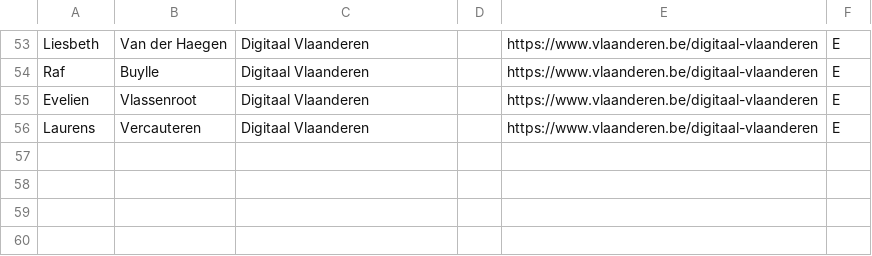
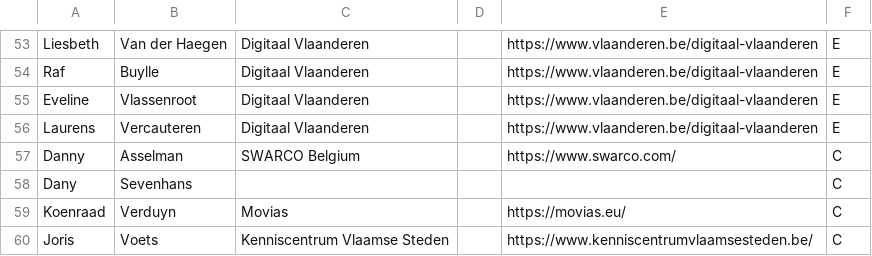
Before and after one commit to Informatievlaanderen/OSLOthema-verkeersmetingen, a CSV file: stakeholders.csv, drawn as a sheet; only a part is shown, gaps mark what is left out.

Commit message:
Update stakeholders.csv

```diff
--- a/stakeholders.csv
+++ b/stakeholders.csv
@@ -54,3 +54,7 @@ Liesbeth;Van der Haegen;Digitaal Vlaanderen;;https://www.vlaanderen.be/digitaal-
 Raf;Buylle;Digitaal Vlaanderen;;https://www.vlaanderen.be/digitaal-vlaanderen;E
-Evelien;Vlassenroot;Digitaal Vlaanderen;;https://www.vlaanderen.be/digitaal-vlaanderen;E
+Eveline;Vlassenroot;Digitaal Vlaanderen;;https://www.vlaanderen.be/digitaal-vlaanderen;E
 Laurens;Vercauteren;Digitaal Vlaanderen;;https://www.vlaanderen.be/digitaal-vlaanderen;E
+Danny;Asselman;SWARCO Belgium;;https://www.swarco.com/;C
+Dany;Sevenhans;;;;C
+Koenraad;Verduyn;Movias;;https://movias.eu/;C
+Joris;Voets;Kenniscentrum Vlaamse Steden;;https://www.kenniscentrumvlaamsesteden.be/;C
```
